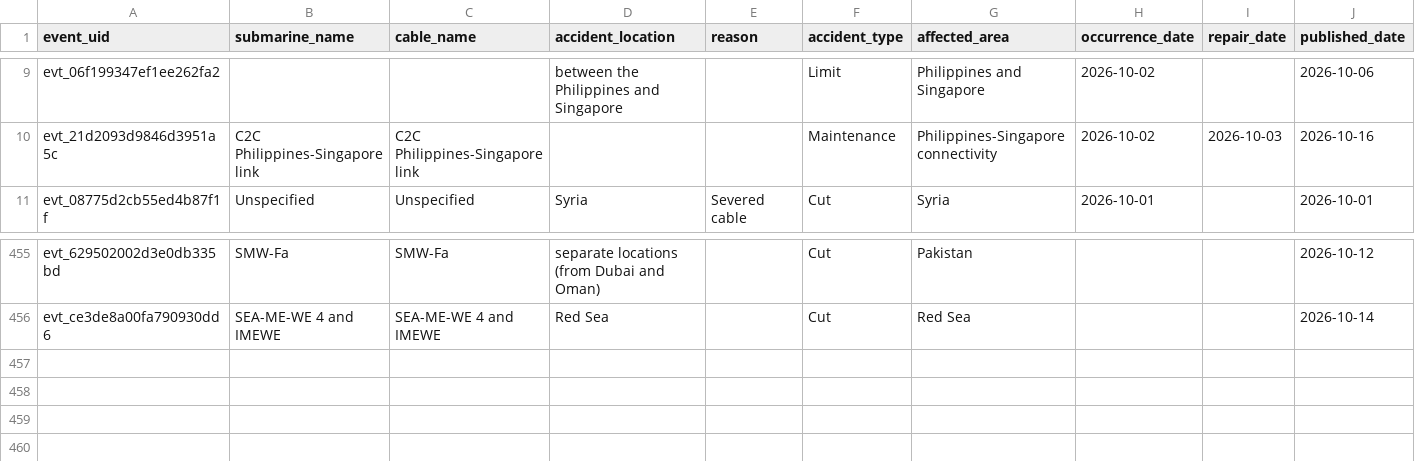
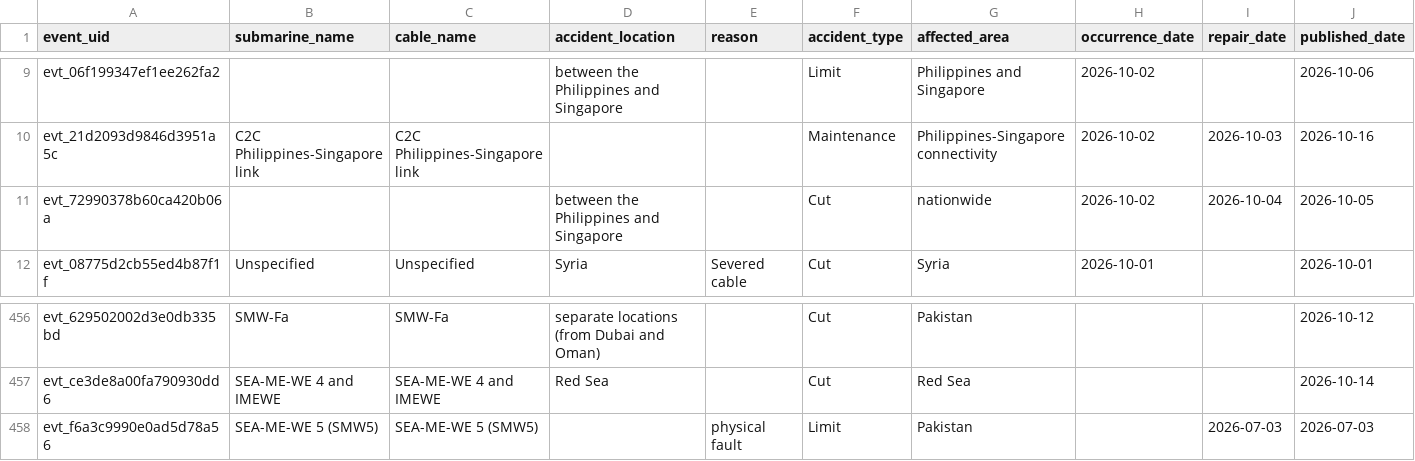
Before and after one commit to li-yang23/submarine-cable-monitor, a CSV file: docs/data/events.csv, drawn as a sheet; only a part is shown, gaps mark what is left out; rows hold the shown columns only; the diff names each change by its address in the sheet, - before the commit and + after, or states it on an @@ line.

```diff
--- a/docs/data/events.csv
+++ b/docs/data/events.csv
+row 11: evt_72990378b60ca420b06a |  |  | between the Philippines and Singapore |  | Cut | nationwide | 2026-10-02 | 2026-10-04 | 2026-10-05
+row 458: evt_f6a3c9990e0ad5d78a56 | SEA-ME-WE 5 (SMW5) | SEA-ME-WE 5 (SMW5) |  | physical fault | Limit | Pakistan |  | 2026-07-03 | 2026-07-03
```
Also changed, not shown: 4 other files.
